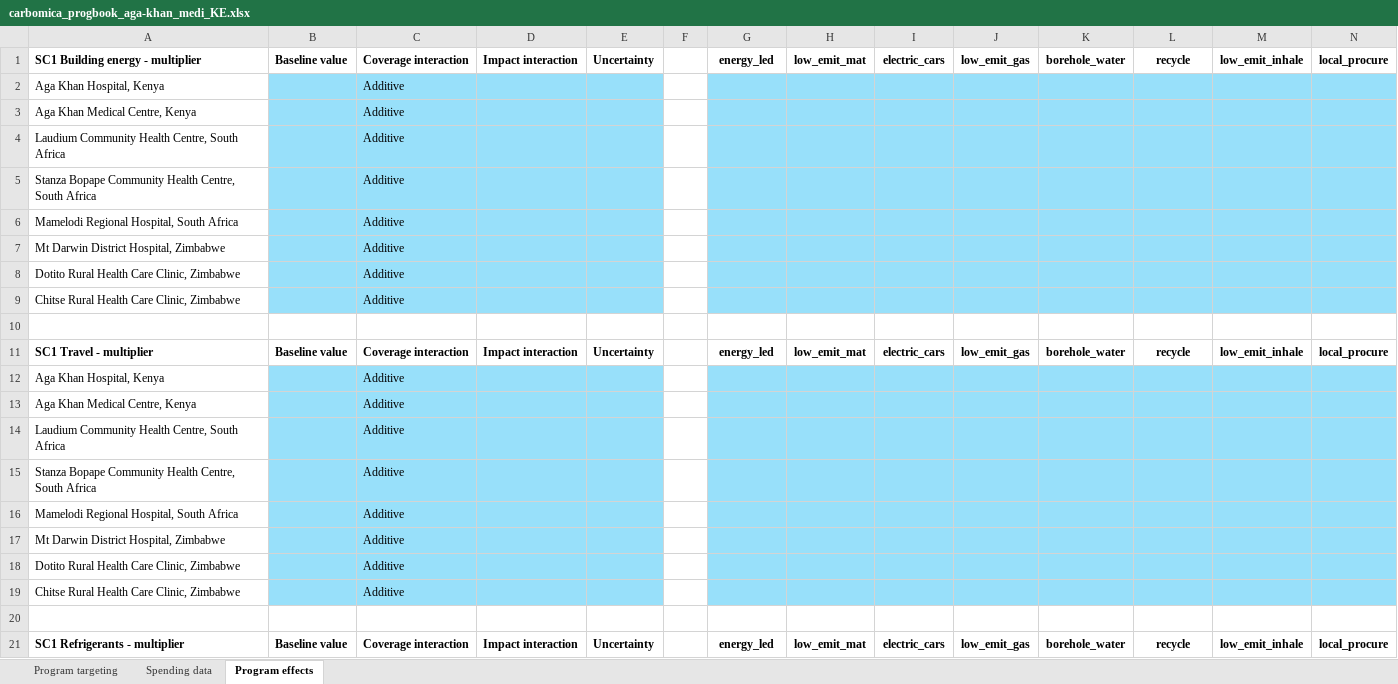
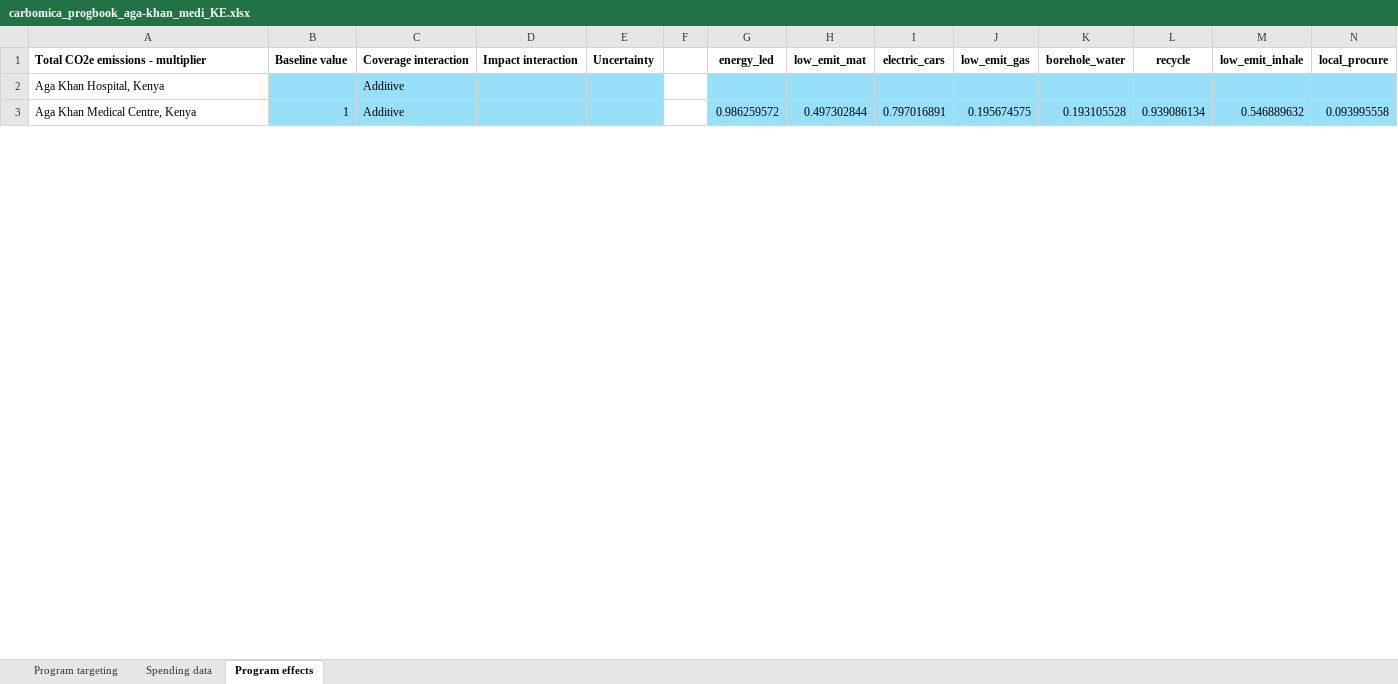
Before and after one commit to paddingtonmbata/carbomica, an Excel workbook: files/carbomica_progbook_aga-khan_medi_KE.xlsx, sheet Program effects, drawn as a sheet; only a part is shown; values as stored, in another font and other column widths than the file's, no borders; conditional formats not drawn; removed rows and columns are numbered as before the commit, all else as after; the diff covers the shown part only; the diff names each change by its address in the sheet, - before the commit and + after, or states it on an @@ line.

```diff
--- a/files/carbomica_progbook_aga-khan_medi_KE.xlsx (sheet Program effects)
+++ b/files/carbomica_progbook_aga-khan_medi_KE.xlsx (sheet Program effects)
-A1: SC1 Building energy - multiplier
+A1: Total CO2e emissions - multiplier
-row 3: Aga Khan Medical Centre, Kenya |  | Additive
-row 4: Laudium Community Health Centre, South Africa |  | Additive
-row 5: Stanza Bopape Community Health Centre, South Africa |  | Additive
-row 6: Mamelodi Regional Hospital, South Africa |  | Additive
-row 7: Mt Darwin District Hospital, Zimbabwe |  | Additive
-row 8: Dotito Rural Health Care Clinic, Zimbabwe |  | Additive
-row 9: Chitse Rural Health Care Clinic, Zimbabwe |  | Additive
-row 3: (empty)
+row 3: Aga Khan Medical Centre, Kenya | 1 | Additive |  |  |  | 0.986259572 | 0.497302844 | 0.797016891 | 0.195674575 | 0.193105528 | 0.939086134 | 0.546889632 | 0.093995558
-B3:E3 fill: none
+B3:E3 fill: #98E0FA
-G3:N3 fill: none
+G3:N3 fill: #98E0FA
-row 11: SC1 Travel - multiplier | Baseline value | Coverage interaction | Impact interaction | Uncertainty |  | energy_led | low_emit_mat | electric_cars | low_emit_gas | borehole_water | recycle | low_emit_inhale | local_procure
-row 12: Aga Khan Hospital, Kenya |  | Additive
-row 13: Aga Khan Medical Centre, Kenya |  | Additive
-row 14: Laudium Community Health Centre, South Africa |  | Additive
-row 15: Stanza Bopape Community Health Centre, South Africa |  | Additive
-row 16: Mamelodi Regional Hospital, South Africa |  | Additive
-row 17: Mt Darwin District Hospital, Zimbabwe |  | Additive
-row 18: Dotito Rural Health Care Clinic, Zimbabwe |  | Additive
-row 19: Chitse Rural Health Care Clinic, Zimbabwe |  | Additive
-row 20: (empty)
-row 21: SC1 Refrigerants - multiplier | Baseline value | Coverage interaction | Impact interaction | Uncertainty |  | energy_led | low_emit_mat | electric_cars | low_emit_gas | borehole_water | recycle | low_emit_inhale | local_procure
```
Also changed, not shown: 132 removed rows elsewhere in this sheet, files/carbomica_progbook_aga-khan_hosp_KE.xlsx, files/carbomica_progbook_chitse_rhcc_ZW.xlsx, 28 other files.
